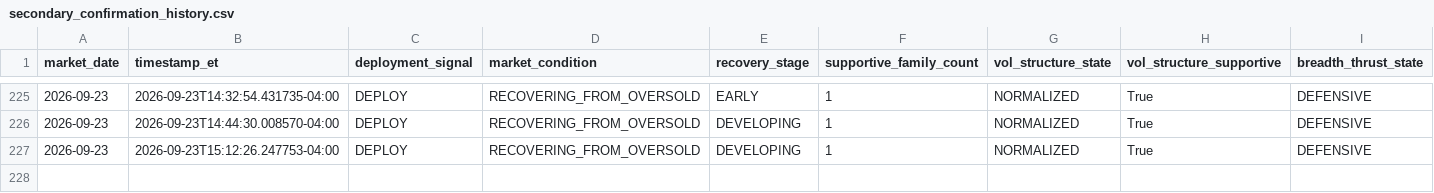
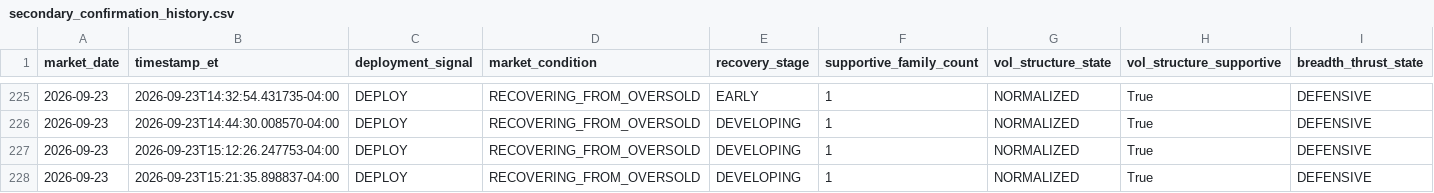
Before and after one commit to arjunthak0522/swing-intelligence, a CSV file: data/reentry/secondary_confirmation_history.csv, drawn as a sheet; only a part is shown, gaps mark what is left out; rows hold the shown columns only; the diff names each change by its address in the sheet, - before the commit and + after, or states it on an @@ line.

```diff
--- a/data/reentry/secondary_confirmation_history.csv
+++ b/data/reentry/secondary_confirmation_history.csv
+row 228: 2026-09-23 | 2026-09-23T15:21:35.898837-04:00 | DEPLOY | RECOVERING_FROM_OVERSOLD | DEVELOPING | 1 | NORMALIZED | True | DEFENSIVE
```
Also changed, not shown: 1 other file.
